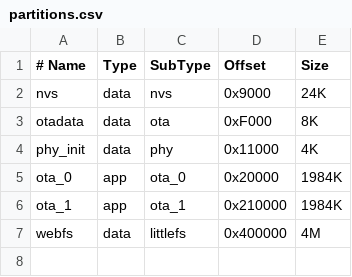
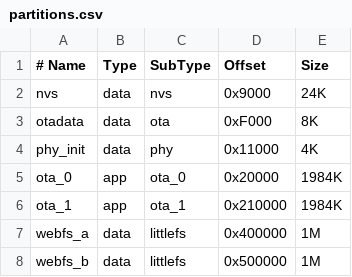
Before and after one commit to emmet505/CoreLink, a CSV file: partitions.csv, drawn as a sheet.

```diff
--- a/partitions.csv
+++ b/partitions.csv
@@ -6,2 +6,3 @@ ota_0,      app,  ota_0,    0x20000,  1984K,
 ota_1,      app,  ota_1,    0x210000, 1984K,
-webfs,      data, littlefs, 0x400000, 4M,
+webfs_a,    data, littlefs, 0x400000, 1M,
+webfs_b,    data, littlefs, 0x500000, 1M
```
Also changed, not shown: 6 other files.
